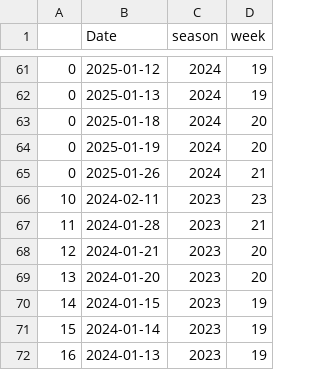
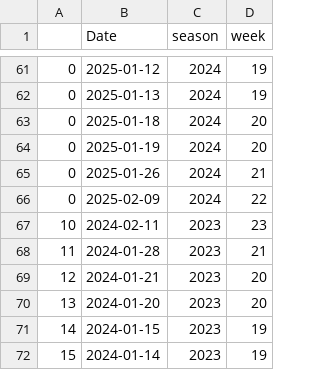
Before and after one commit to mseewaters/beatingtheodds, a CSV file: data/game_dates_season.csv, drawn as a sheet; only a part is shown, gaps mark what is left out; the shorter side is filled out with more unchanged rows; the diff names each change by its address in the sheet, - before the commit and + after, or states it on an @@ line.

```diff
--- a/data/game_dates_season.csv
+++ b/data/game_dates_season.csv
+row 66: 0 | 2025-02-09 | 2024 | 22
```
Also changed, not shown: data/nfl_games_pfr.csv, data/nfl_games_pfr_raw.csv, 3 other files.
